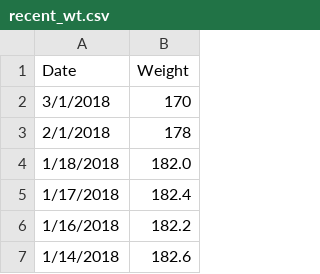
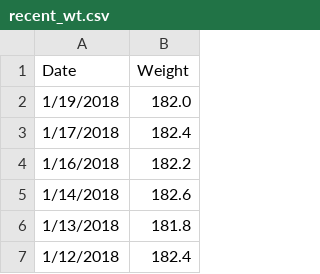
Before and after one commit to johnsug/wt, a CSV file: recent_wt.csv, drawn as a sheet; only a part is shown; the shorter side is filled out with more unchanged rows.

Commit message:
Update recent_wt.csv

```diff
--- a/recent_wt.csv
+++ b/recent_wt.csv
@@ -1,5 +1,3 @@
 Date,Weight
-3/1/2018,170
-2/1/2018,178
-1/18/2018,182.0
+1/19/2018,182.0
 1/17/2018,182.4
```
